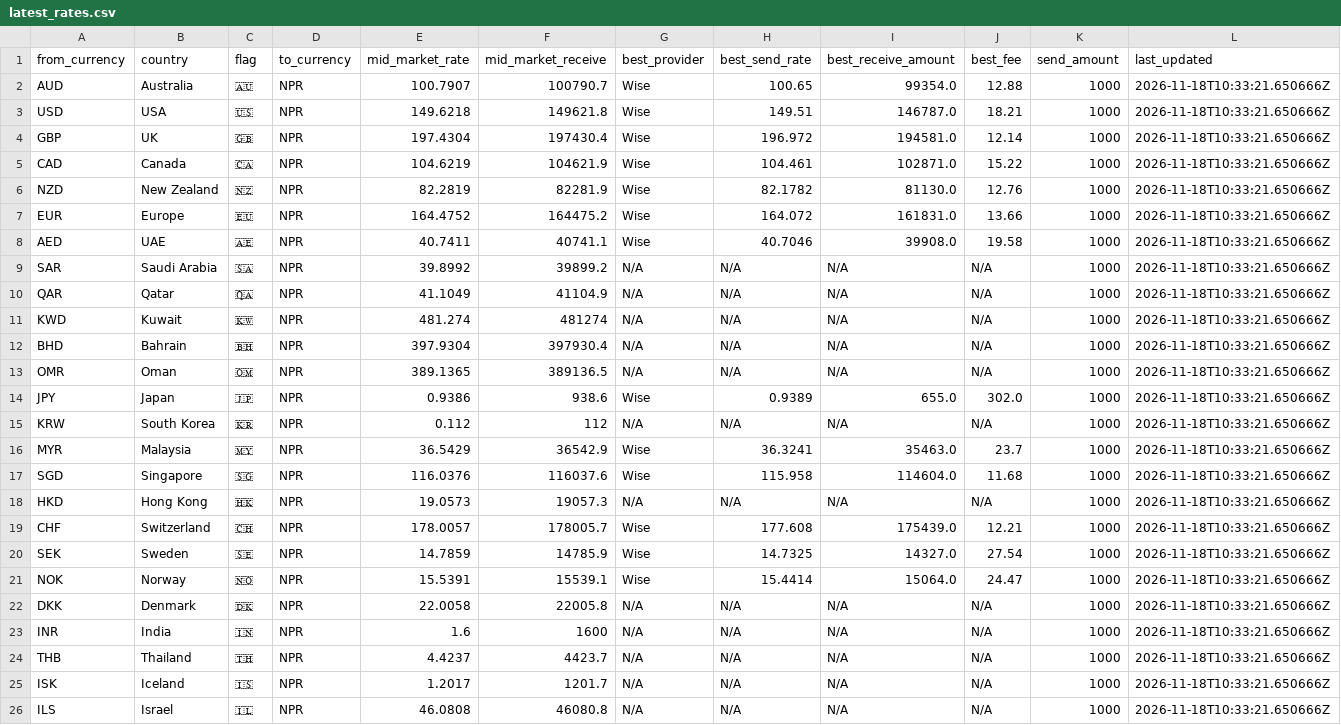
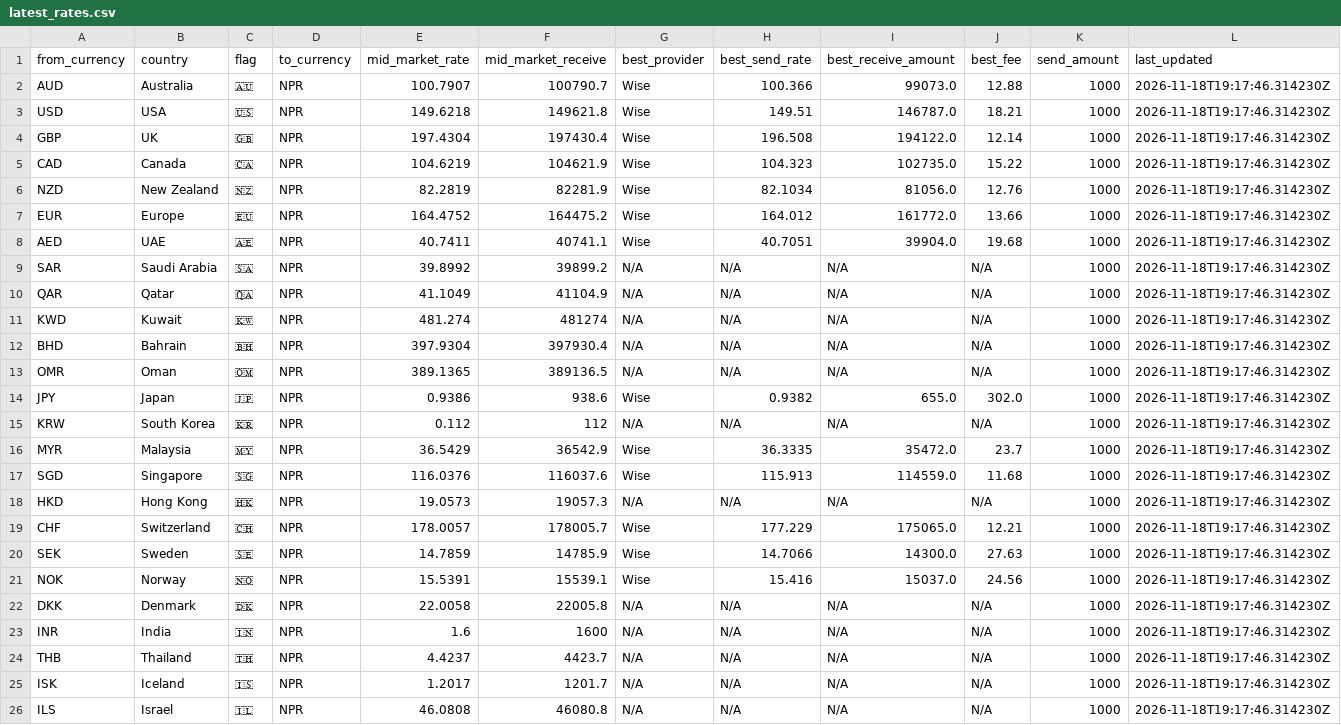
Before and after one commit to paisapathauofficial/paisapathau-scraper, a CSV file: data/latest_rates.csv, drawn as a sheet.

Commit message:
Rates updated 2026-11-18T19:17:46Z

```diff
--- a/data/latest_rates.csv
+++ b/data/latest_rates.csv
@@ -1,26 +1,26 @@
 from_currency,country,flag,to_currency,mid_market_rate,mid_market_receive,best_provider,best_send_rate,best_receive_amount,best_fee,send_amount,last_updated
-AUD,Australia,🇦🇺,NPR,100.7907,100790.7,Wise,100.65,99354.0,12.88,1000,2026-11-18T10:33:21.650666Z
-USD,USA,🇺🇸,NPR,149.6218,149621.8,Wise,149.51,146787.0,18.21,1000,2026-11-18T10:33:21.650666Z
-GBP,UK,🇬🇧,NPR,197.4304,197430.4,Wise,196.972,194581.0,12.14,1000,2026-11-18T10:33:21.650666Z
-CAD,Canada,🇨🇦,NPR,104.6219,104621.9,Wise,104.461,102871.0,15.22,1000,2026-11-18T10:33:21.650666Z
-NZD,New Zealand,🇳🇿,NPR,82.2819,82281.9,Wise,82.1782,81130.0,12.76,1000,2026-11-18T10:33:21.650666Z
-EUR,Europe,🇪🇺,NPR,164.4752,164475.2,Wise,164.072,161831.0,13.66,1000,2026-11-18T10:33:21.650666Z
-AED,UAE,🇦🇪,NPR,40.7411,40741.1,Wise,40.7046,39908.0,19.58,1000,2026-11-18T10:33:21.650666Z
-SAR,Saudi Arabia,🇸🇦,NPR,39.8992,39899.2,N/A,N/A,N/A,N/A,1000,2026-11-18T10:33:21.650666Z
-QAR,Qatar,🇶🇦,NPR,41.1049,41104.9,N/A,N/A,N/A,N/A,1000,2026-11-18T10:33:21.650666Z
-KWD,Kuwait,🇰🇼,NPR,481.274,481274,N/A,N/A,N/A,N/A,1000,2026-11-18T10:33:21.650666Z
-BHD,Bahrain,🇧🇭,NPR,397.9304,397930.4,N/A,N/A,N/A,N/A,1000,2026-11-18T10:33:21.650666Z
-OMR,Oman,🇴🇲,NPR,389.1365,389136.5,N/A,N/A,N/A,N/A,1000,2026-11-18T10:33:21.650666Z
-JPY,Japan,🇯🇵,NPR,0.9386,938.6,Wise,0.9389,655.0,302.0,1000,2026-11-18T10:33:21.650666Z
-KRW,South Korea,🇰🇷,NPR,0.112,112,N/A,N/A,N/A,N/A,1000,2026-11-18T10:33:21.650666Z
-MYR,Malaysia,🇲🇾,NPR,36.5429,36542.9,Wise,36.3241,35463.0,23.7,1000,2026-11-18T10:33:21.650666Z
-SGD,Singapore,🇸🇬,NPR,116.0376,116037.6,Wise,115.958,114604.0,11.68,1000,2026-11-18T10:33:21.650666Z
-HKD,Hong Kong,🇭🇰,NPR,19.0573,19057.3,N/A,N/A,N/A,N/A,1000,2026-11-18T10:33:21.650666Z
-CHF,Switzerland,🇨🇭,NPR,178.0057,178005.7,Wise,177.608,175439.0,12.21,1000,2026-11-18T10:33:21.650666Z
-SEK,Sweden,🇸🇪,NPR,14.7859,14785.9,Wise,14.7325,14327.0,27.54,1000,2026-11-18T10:33:21.650666Z
-NOK,Norway,🇳🇴,NPR,15.5391,15539.1,Wise,15.4414,15064.0,24.47,1000,2026-11-18T10:33:21.650666Z
-DKK,Denmark,🇩🇰,NPR,22.0058,22005.8,N/A,N/A,N/A,N/A,1000,2026-11-18T10:33:21.650666Z
-INR,India,🇮🇳,NPR,1.6,1600,N/A,N/A,N/A,N/A,1000,2026-11-18T10:33:21.650666Z
-THB,Thailand,🇹🇭,NPR,4.4237,4423.7,N/A,N/A,N/A,N/A,1000,2026-11-18T10:33:21.650666Z
-ISK,Iceland,🇮🇸,NPR,1.2017,1201.7,N/A,N/A,N/A,N/A,1000,2026-11-18T10:33:21.650666Z
-ILS,Israel,🇮🇱,NPR,46.0808,46080.8,N/A,N/A,N/A,N/A,1000,2026-11-18T10:33:21.650666Z
+AUD,Australia,🇦🇺,NPR,100.7907,100790.7,Wise,100.366,99073.0,12.88,1000,2026-11-18T19:17:46.314230Z
+USD,USA,🇺🇸,NPR,149.6218,149621.8,Wise,149.51,146787.0,18.21,1000,2026-11-18T19:17:46.314230Z
+GBP,UK,🇬🇧,NPR,197.4304,197430.4,Wise,196.508,194122.0,12.14,1000,2026-11-18T19:17:46.314230Z
+CAD,Canada,🇨🇦,NPR,104.6219,104621.9,Wise,104.323,102735.0,15.22,1000,2026-11-18T19:17:46.314230Z
+NZD,New Zealand,🇳🇿,NPR,82.2819,82281.9,Wise,82.1034,81056.0,12.76,1000,2026-11-18T19:17:46.314230Z
+EUR,Europe,🇪🇺,NPR,164.4752,164475.2,Wise,164.012,161772.0,13.66,1000,2026-11-18T19:17:46.314230Z
+AED,UAE,🇦🇪,NPR,40.7411,40741.1,Wise,40.7051,39904.0,19.68,1000,2026-11-18T19:17:46.314230Z
+SAR,Saudi Arabia,🇸🇦,NPR,39.8992,39899.2,N/A,N/A,N/A,N/A,1000,2026-11-18T19:17:46.314230Z
+QAR,Qatar,🇶🇦,NPR,41.1049,41104.9,N/A,N/A,N/A,N/A,1000,2026-11-18T19:17:46.314230Z
+KWD,Kuwait,🇰🇼,NPR,481.274,481274,N/A,N/A,N/A,N/A,1000,2026-11-18T19:17:46.314230Z
+BHD,Bahrain,🇧🇭,NPR,397.9304,397930.4,N/A,N/A,N/A,N/A,1000,2026-11-18T19:17:46.314230Z
+OMR,Oman,🇴🇲,NPR,389.1365,389136.5,N/A,N/A,N/A,N/A,1000,2026-11-18T19:17:46.314230Z
+JPY,Japan,🇯🇵,NPR,0.9386,938.6,Wise,0.9382,655.0,302.0,1000,2026-11-18T19:17:46.314230Z
+KRW,South Korea,🇰🇷,NPR,0.112,112,N/A,N/A,N/A,N/A,1000,2026-11-18T19:17:46.314230Z
+MYR,Malaysia,🇲🇾,NPR,36.5429,36542.9,Wise,36.3335,35472.0,23.7,1000,2026-11-18T19:17:46.314230Z
+SGD,Singapore,🇸🇬,NPR,116.0376,116037.6,Wise,115.913,114559.0,11.68,1000,2026-11-18T19:17:46.314230Z
+HKD,Hong Kong,🇭🇰,NPR,19.0573,19057.3,N/A,N/A,N/A,N/A,1000,2026-11-18T19:17:46.314230Z
+CHF,Switzerland,🇨🇭,NPR,178.0057,178005.7,Wise,177.229,175065.0,12.21,1000,2026-11-18T19:17:46.314230Z
+SEK,Sweden,🇸🇪,NPR,14.7859,14785.9,Wise,14.7066,14300.0,27.63,1000,2026-11-18T19:17:46.314230Z
+NOK,Norway,🇳🇴,NPR,15.5391,15539.1,Wise,15.416,15037.0,24.56,1000,2026-11-18T19:17:46.314230Z
+DKK,Denmark,🇩🇰,NPR,22.0058,22005.8,N/A,N/A,N/A,N/A,1000,2026-11-18T19:17:46.314230Z
+INR,India,🇮🇳,NPR,1.6,1600,N/A,N/A,N/A,N/A,1000,2026-11-18T19:17:46.314230Z
+THB,Thailand,🇹🇭,NPR,4.4237,4423.7,N/A,N/A,N/A,N/A,1000,2026-11-18T19:17:46.314230Z
+ISK,Iceland,🇮🇸,NPR,1.2017,1201.7,N/A,N/A,N/A,N/A,1000,2026-11-18T19:17:46.314230Z
+ILS,Israel,🇮🇱,NPR,46.0808,46080.8,N/A,N/A,N/A,N/A,1000,2026-11-18T19:17:46.314230Z
```
Also changed, not shown: 2 other files.
